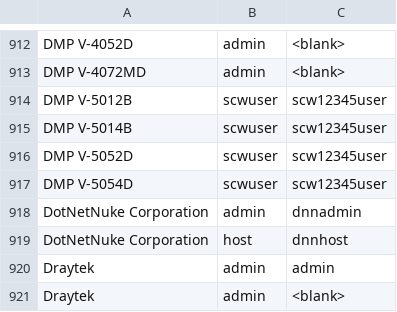
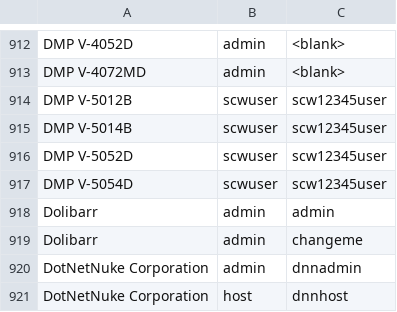
Before and after one commit to ihebski/DefaultCreds-cheat-sheet, a CSV file: DefaultCreds-Cheat-Sheet.csv, drawn as a sheet; only a part is shown, gaps mark what is left out; the shorter side is filled out with more unchanged rows; the diff names each change by its address in the sheet, - before the commit and + after, or states it on an @@ line.

Commit message:
Added Dolibarr Creds

```diff
--- a/DefaultCreds-Cheat-Sheet.csv
+++ b/DefaultCreds-Cheat-Sheet.csv
+row 918: Dolibarr | admin | admin
+row 919: Dolibarr | admin | changeme
```
